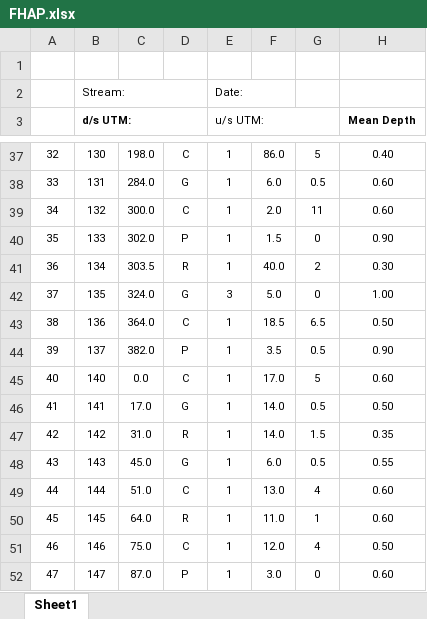
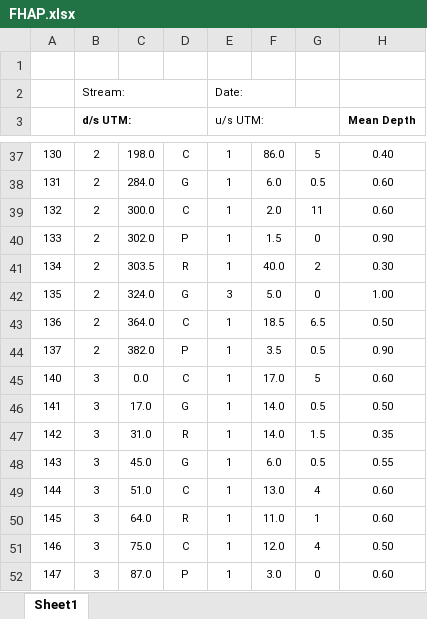
Before and after one commit to Mateo9569/fish_passage_elk_2022_reporting, an Excel workbook: data/FHAP.xlsx, sheet Sheet1, drawn as a sheet; only a part is shown, gaps mark what is left out; values as stored, in another font and other column widths than the file's, no borders; the diff covers the shown part only; the diff names each change by its address in the sheet, - before the commit and + after, or states it on an @@ line.

```diff
--- a/data/FHAP.xlsx (sheet Sheet1)
+++ b/data/FHAP.xlsx (sheet Sheet1)
-A37: 32
+A37: 130
-B37 (d/s UTM:): 130
+B37 (d/s UTM:): 2
-A38: 33
+A38: 131
-B38 (d/s UTM:): 131
+B38 (d/s UTM:): 2
-A39: 34
+A39: 132
-B39 (d/s UTM:): 132
+B39 (d/s UTM:): 2
-A40: 35
+A40: 133
-B40 (d/s UTM:): 133
+B40 (d/s UTM:): 2
-A41: 36
+A41: 134
-B41 (d/s UTM:): 134
+B41 (d/s UTM:): 2
-A42: 37
+A42: 135
-B42 (d/s UTM:): 135
+B42 (d/s UTM:): 2
-A43: 38
+A43: 136
-B43 (d/s UTM:): 136
+B43 (d/s UTM:): 2
-A44: 39
+A44: 137
-B44 (d/s UTM:): 137
+B44 (d/s UTM:): 2
-A45: 40
+A45: 140
-B45 (d/s UTM:): 140
+B45 (d/s UTM:): 3
-A46: 41
+A46: 141
-B46 (d/s UTM:): 141
+B46 (d/s UTM:): 3
-A47: 42
+A47: 142
-B47 (d/s UTM:): 142
+B47 (d/s UTM:): 3
-A48: 43
+A48: 143
-B48 (d/s UTM:): 143
+B48 (d/s UTM:): 3
-A49: 44
+A49: 144
-B49 (d/s UTM:): 144
+B49 (d/s UTM:): 3
-A50: 45
+A50: 145
-B50 (d/s UTM:): 145
+B50 (d/s UTM:): 3
-A51: 46
+A51: 146
-B51 (d/s UTM:): 146
+B51 (d/s UTM:): 3
-A52: 47
+A52: 147
-B52 (d/s UTM:): 147
+B52 (d/s UTM:): 3
```
Also changed, not shown: 165 edited cells elsewhere in this sheet.
